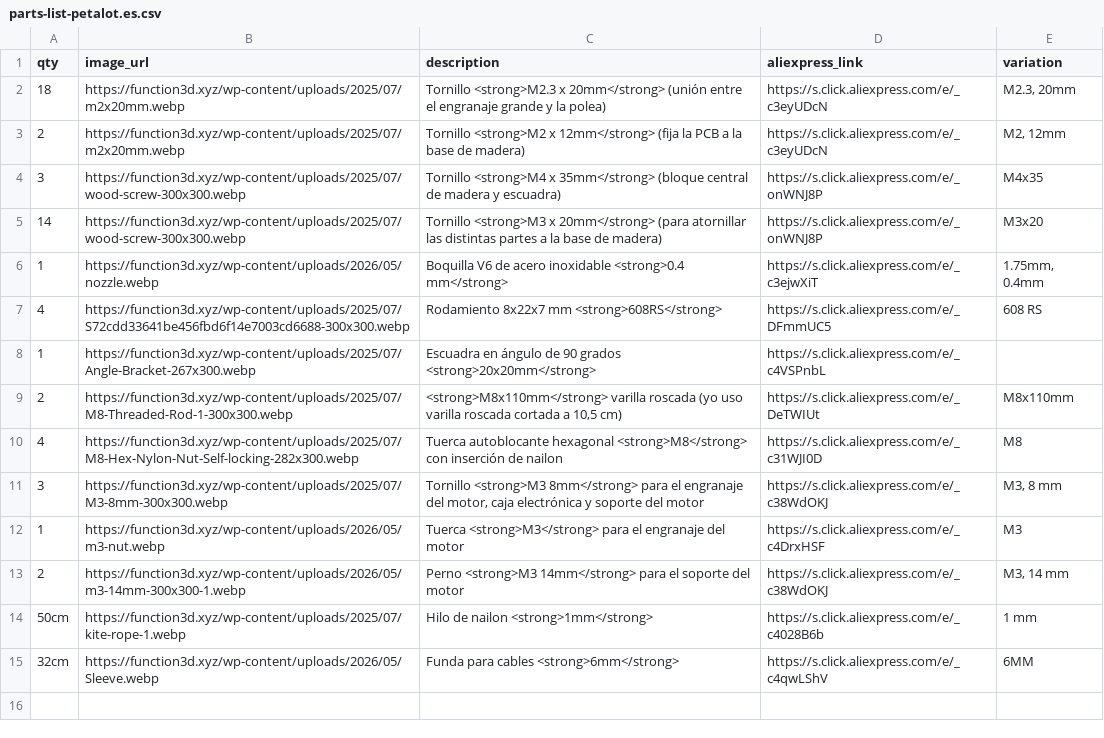
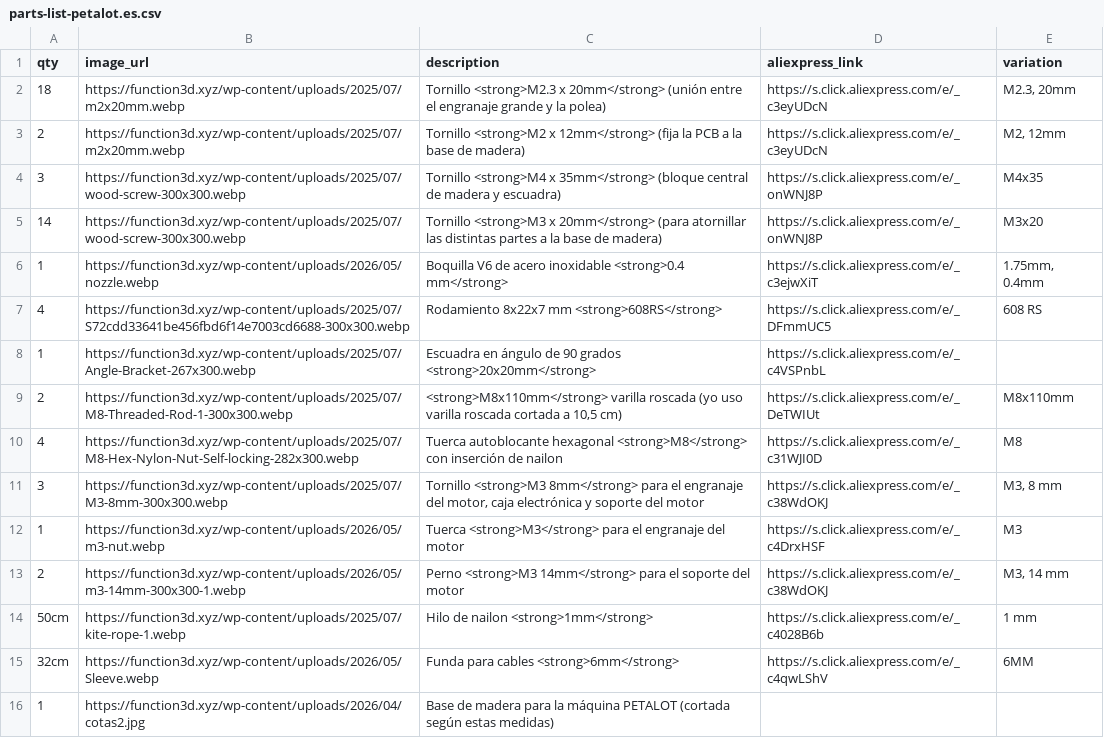
Before and after one commit to function3d/petalot, a CSV file: parts-list-petalot.es.csv, drawn as a sheet.

Commit message:
feat: wooden base row in parts list (no link); markdown updated

```diff
--- a/parts-list-petalot.es.csv
+++ b/parts-list-petalot.es.csv
@@ -15 +15,2 @@ qty,image_url,description,aliexpress_link,variation
 32cm,https://function3d.xyz/wp-content/uploads/2026/05/Sleeve.webp,Funda para cables <strong>6mm</strong>,https://s.click.aliexpress.com/e/_c4qwLShV,6MM
+1,https://function3d.xyz/wp-content/uploads/2026/04/cotas2.jpg,Base de madera para la máquina PETALOT (cortada según estas medidas),,
```
Also changed, not shown: parts-list-petalot.csv, 3 other files.
